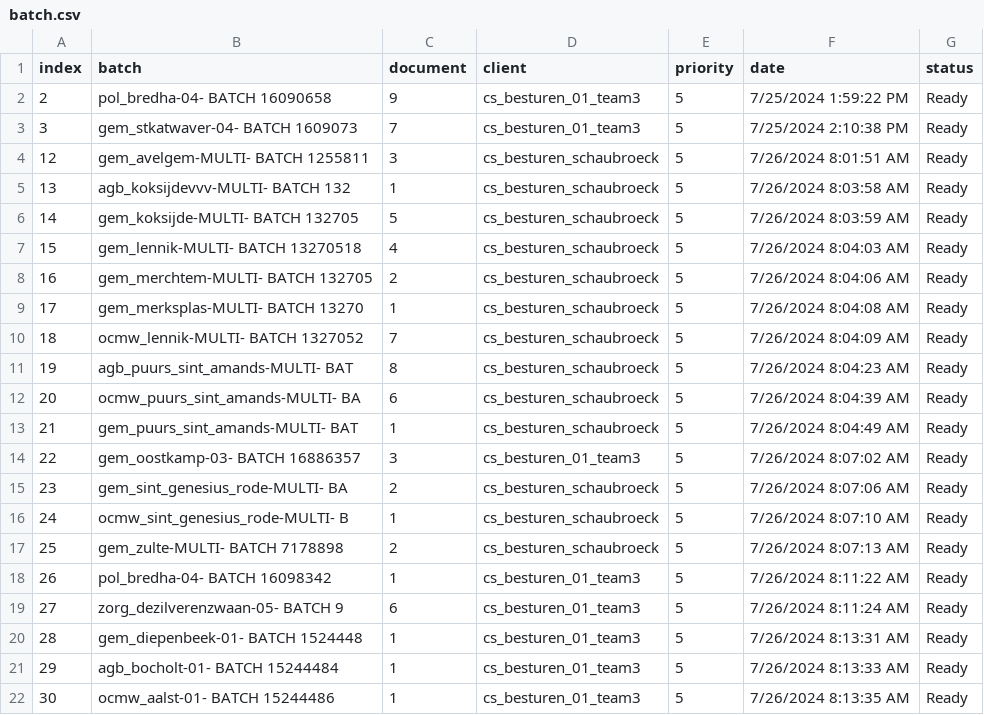
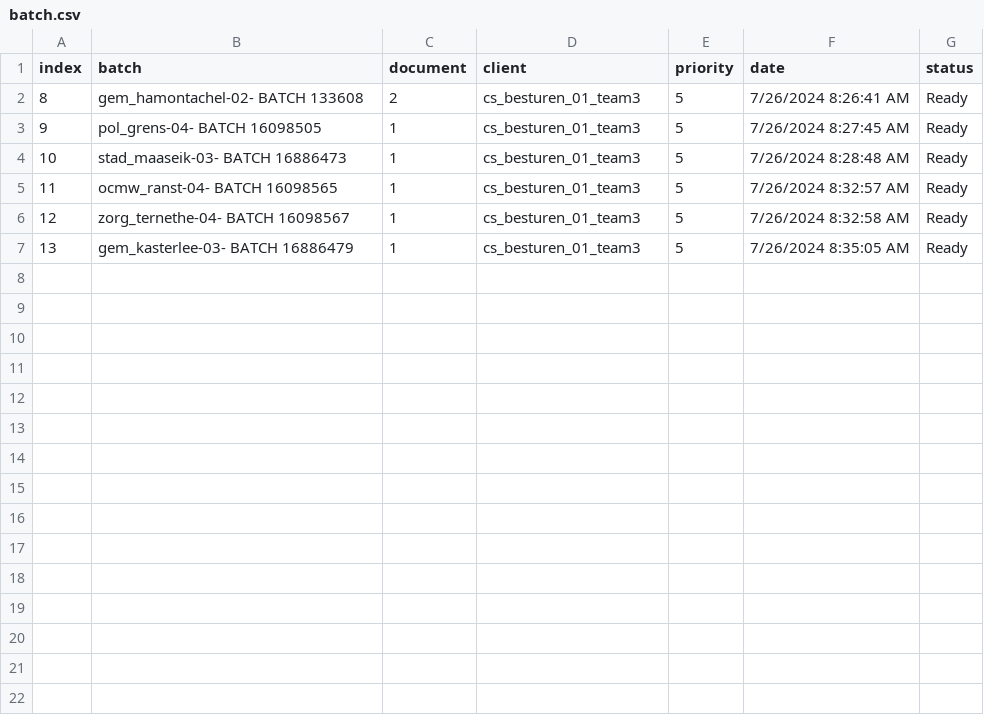
Before and after one commit to Rica5/arco-2025, a CSV file: public/assets/batch.csv, drawn as a sheet; removed rows and columns are numbered as before the commit, all else as after; the diff names each change by its address in the sheet, - before the commit and + after, or states it on an @@ line.

```diff
--- a/public/assets/batch.csv
+++ b/public/assets/batch.csv
-row 2: 2 | pol_bredha-04- BATCH 16090658 | 9 | cs_besturen_01_team3 | 5 | 7/25/2024 1:59:22 PM | Ready
-row 3: 3 | gem_stkatwaver-04- BATCH 1609073 | 7 | cs_besturen_01_team3 | 5 | 7/25/2024 2:10:38 PM | Ready
-row 4: 12 | gem_avelgem-MULTI- BATCH 1255811 | 3 | cs_besturen_schaubroeck | 5 | 7/26/2024 8:01:51 AM | Ready
-row 5: 13 | agb_koksijdevvv-MULTI- BATCH 132 | 1 | cs_besturen_schaubroeck | 5 | 7/26/2024 8:03:58 AM | Ready
-row 6: 14 | gem_koksijde-MULTI- BATCH 132705 | 5 | cs_besturen_schaubroeck | 5 | 7/26/2024 8:03:59 AM | Ready
-row 7: 15 | gem_lennik-MULTI- BATCH 13270518 | 4 | cs_besturen_schaubroeck | 5 | 7/26/2024 8:04:03 AM | Ready
@@ column A (index) renumbered from row 2 down @@
-B2 (batch): gem_merchtem-MULTI- BATCH 132705
+B2 (batch): gem_hamontachel-02- BATCH 133608
-D2:D3 (client): cs_besturen_schaubroeck
+D2:D3 (client): cs_besturen_01_team3
-F2 (date): 7/26/2024 8:04:06 AM
+F2 (date): 7/26/2024 8:26:41 AM
-B3 (batch): gem_merksplas-MULTI- BATCH 13270
+B3 (batch): pol_grens-04- BATCH 16098505
-F3 (date): 7/26/2024 8:04:08 AM
+F3 (date): 7/26/2024 8:27:45 AM
-row 10: 18 | ocmw_lennik-MULTI- BATCH 1327052 | 7 | cs_besturen_schaubroeck | 5 | 7/26/2024 8:04:09 AM | Ready
-row 11: 19 | agb_puurs_sint_amands-MULTI- BAT | 8 | cs_besturen_schaubroeck | 5 | 7/26/2024 8:04:23 AM | Ready
-row 12: 20 | ocmw_puurs_sint_amands-MULTI- BA | 6 | cs_besturen_schaubroeck | 5 | 7/26/2024 8:04:39 AM | Ready
-row 13: 21 | gem_puurs_sint_amands-MULTI- BAT | 1 | cs_besturen_schaubroeck | 5 | 7/26/2024 8:04:49 AM | Ready
-row 14: 22 | gem_oostkamp-03- BATCH 16886357 | 3 | cs_besturen_01_team3 | 5 | 7/26/2024 8:07:02 AM | Ready
-row 15: 23 | gem_sint_genesius_rode-MULTI- BA | 2 | cs_besturen_schaubroeck | 5 | 7/26/2024 8:07:06 AM | Ready
-row 16: 24 | ocmw_sint_genesius_rode-MULTI- B | 1 | cs_besturen_schaubroeck | 5 | 7/26/2024 8:07:10 AM | Ready
-row 17: 25 | gem_zulte-MULTI- BATCH 7178898 | 2 | cs_besturen_schaubroeck | 5 | 7/26/2024 8:07:13 AM | Ready
-B4 (batch): pol_bredha-04- BATCH 16098342
+B4 (batch): stad_maaseik-03- BATCH 16886473
-F4 (date): 7/26/2024 8:11:22 AM
+F4 (date): 7/26/2024 8:28:48 AM
-row 19: 27 | zorg_dezilverenzwaan-05- BATCH 9 | 6 | cs_besturen_01_team3 | 5 | 7/26/2024 8:11:24 AM | Ready
-B5 (batch): gem_diepenbeek-01- BATCH 1524448
+B5 (batch): ocmw_ranst-04- BATCH 16098565
-F5 (date): 7/26/2024 8:13:31 AM
+F5 (date): 7/26/2024 8:32:57 AM
-B6 (batch): agb_bocholt-01- BATCH 15244484
+B6 (batch): zorg_ternethe-04- BATCH 16098567
-F6 (date): 7/26/2024 8:13:33 AM
+F6 (date): 7/26/2024 8:32:58 AM
-B7 (batch): ocmw_aalst-01- BATCH 15244486
+B7 (batch): gem_kasterlee-03- BATCH 16886479
-F7 (date): 7/26/2024 8:13:35 AM
+F7 (date): 7/26/2024 8:35:05 AM
```
Also changed, not shown: 1 other file.
